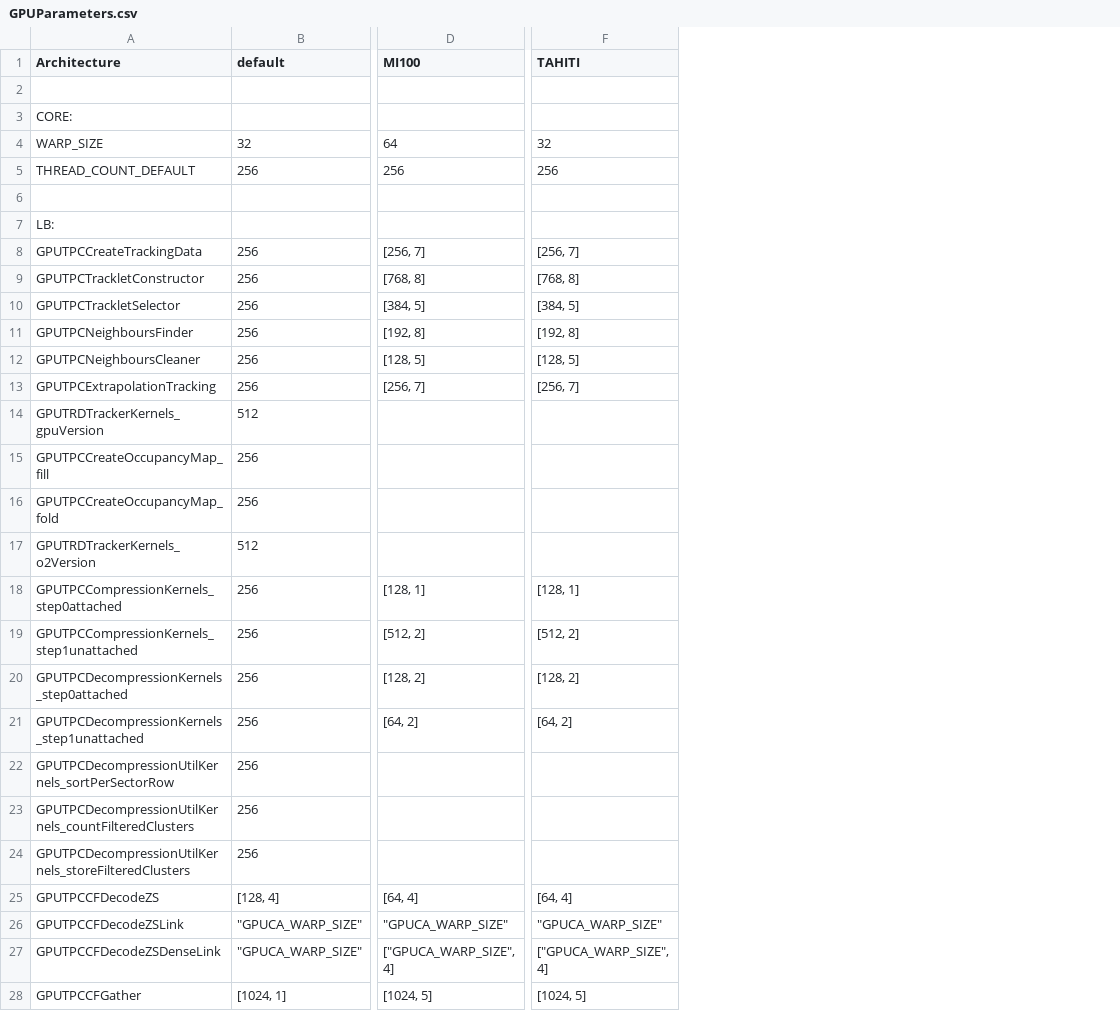
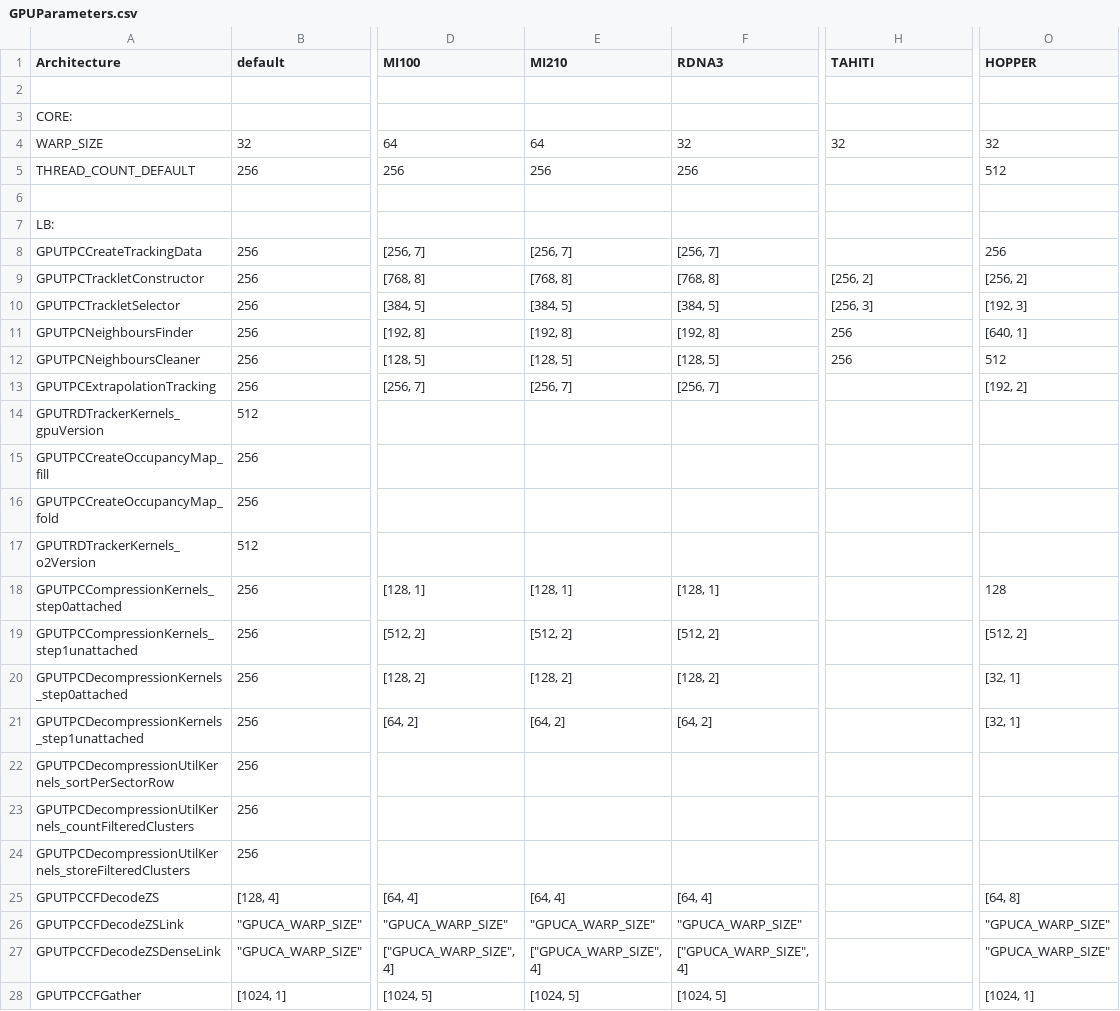
Before and after one commit to cern-nextgen/AliceO2, a CSV file: GPU/GPUTracking/Definitions/Parameters/GPUParameters.csv, drawn as a sheet; only a part is shown, gaps mark what is left out; addresses are those after the commit; the diff covers the shown part only; the diff names each change by its address in the sheet, - before the commit and + after, or states it on an @@ line.

```diff
--- a/GPU/GPUTracking/Definitions/Parameters/GPUParameters.csv
+++ b/GPU/GPUTracking/Definitions/Parameters/GPUParameters.csv
+column E (MI210), rows 4-28: 64 | 256 |  |  | [256, 7] | [768, 8] | [384, 5] | [192, 8] | [128, 5] | [256, 7] |  |  |  |  | [128, 1] | [512, 2] | [128, 2] | [64, 2] |  |  |  | [64, 4] | "GPUCA_WARP_SIZE" | ["GPUCA_WARP_SIZE", 4] | [1024, 5]
+column F (RDNA3), rows 4-28: 32 | 256 |  |  | [256, 7] | [768, 8] | [384, 5] | [192, 8] | [128, 5] | [256, 7] |  |  |  |  | [128, 1] | [512, 2] | [128, 2] | [64, 2] |  |  |  | [64, 4] | "GPUCA_WARP_SIZE" | ["GPUCA_WARP_SIZE", 4] | [1024, 5]
+column O (HOPPER), rows 4-28: 32 | 512 |  |  | 256 | [256, 2] | [192, 3] | [640, 1] | 512 | [192, 2] |  |  |  |  | 128 | [512, 2] | [32, 1] | [32, 1] |  |  |  | [64, 8] | "GPUCA_WARP_SIZE" | "GPUCA_WARP_SIZE" | [1024, 1]
-H5 (TAHITI): 256
+H5 (TAHITI): (empty)
-H8 (TAHITI): [256, 7]
+H8 (TAHITI): (empty)
-H9 (TAHITI): [768, 8]
+H9 (TAHITI): [256, 2]
-H10 (TAHITI): [384, 5]
+H10 (TAHITI): [256, 3]
-H11 (TAHITI): [192, 8]
+H11 (TAHITI): 256
-H12 (TAHITI): [128, 5]
+H12 (TAHITI): 256
-H13 (TAHITI): [256, 7]
+H13 (TAHITI): (empty)
-H18 (TAHITI): [128, 1]
+H18 (TAHITI): (empty)
-H19 (TAHITI): [512, 2]
+H19 (TAHITI): (empty)
-H20 (TAHITI): [128, 2]
+H20 (TAHITI): (empty)
-H21 (TAHITI): [64, 2]
+H21 (TAHITI): (empty)
-H25 (TAHITI): [64, 4]
+H25 (TAHITI): (empty)
-H26 (TAHITI): "GPUCA_WARP_SIZE"
+H26 (TAHITI): (empty)
-H27 (TAHITI): ["GPUCA_WARP_SIZE", 4]
+H27 (TAHITI): (empty)
-H28 (TAHITI): [1024, 5]
+H28 (TAHITI): (empty)
```
Also changed, not shown: 49 edited cells elsewhere in this file, 5 other files.
